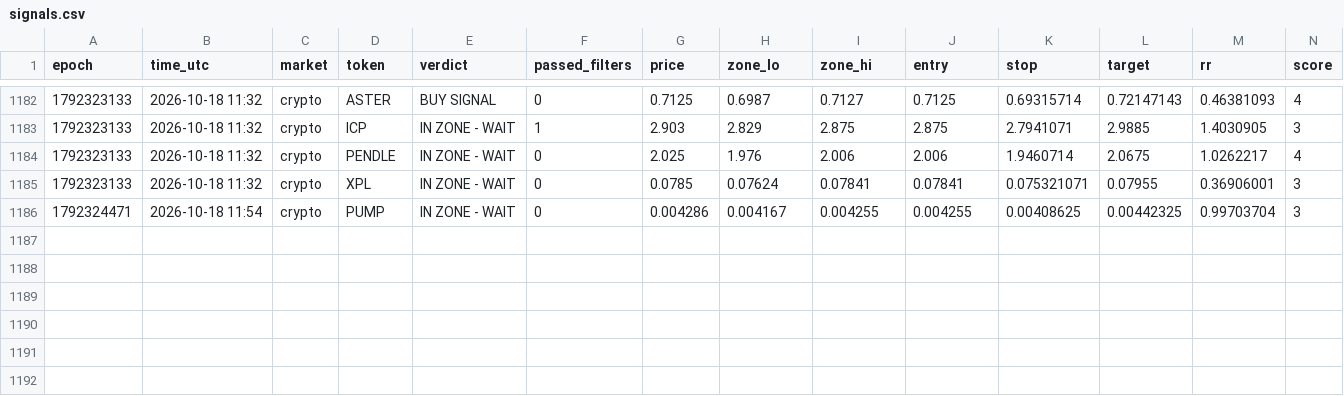
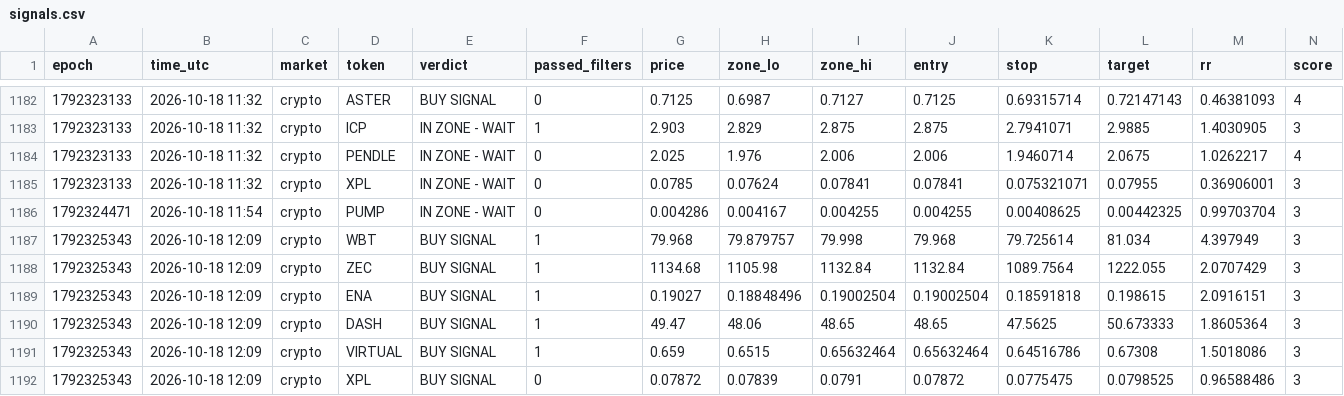
Before and after one commit to 4MonkeyAlertZone/Scanner, a CSV file: signals.csv, drawn as a sheet; only a part is shown, gaps mark what is left out; rows hold the shown columns only; the diff names each change by its address in the sheet, - before the commit and + after, or states it on an @@ line.

Commit message:
Update signal log

```diff
--- a/signals.csv
+++ b/signals.csv
+row 1187: 1792325343 | 2026-10-18 12:09 | crypto | WBT | BUY SIGNAL | 1 | 79.968 | 79.879757 | 79.998 | 79.968 | 79.725614 | 81.034 | 4.397949 | 3
+row 1188: 1792325343 | 2026-10-18 12:09 | crypto | ZEC | BUY SIGNAL | 1 | 1134.68 | 1105.98 | 1132.84 | 1132.84 | 1089.7564 | 1222.055 | 2.0707429 | 3
+row 1189: 1792325343 | 2026-10-18 12:09 | crypto | ENA | BUY SIGNAL | 1 | 0.19027 | 0.18848496 | 0.19002504 | 0.19002504 | 0.18591818 | 0.198615 | 2.0916151 | 3
+row 1190: 1792325343 | 2026-10-18 12:09 | crypto | DASH | BUY SIGNAL | 1 | 49.47 | 48.06 | 48.65 | 48.65 | 47.5625 | 50.673333 | 1.8605364 | 3
+row 1191: 1792325343 | 2026-10-18 12:09 | crypto | VIRTUAL | BUY SIGNAL | 1 | 0.659 | 0.6515 | 0.65632464 | 0.65632464 | 0.64516786 | 0.67308 | 1.5018086 | 3
+row 1192: 1792325343 | 2026-10-18 12:09 | crypto | XPL | BUY SIGNAL | 0 | 0.07872 | 0.07839 | 0.0791 | 0.07872 | 0.0775475 | 0.0798525 | 0.96588486 | 3
```
Also changed, not shown: paper_trades.csv, 1 other file.
